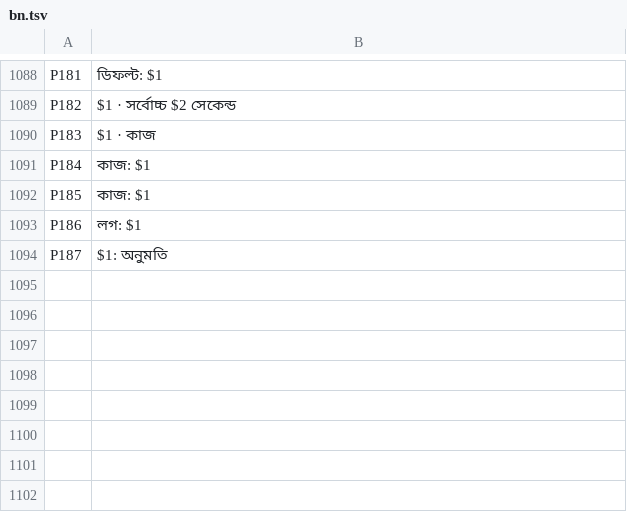
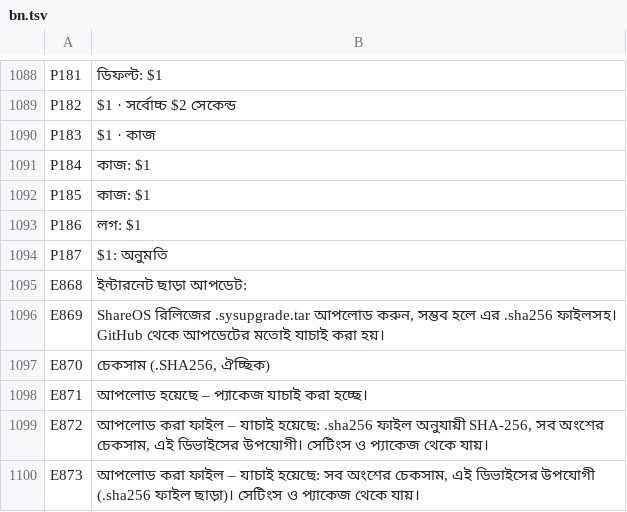
Before and after one commit to SamuelSilvaG/ShareOS, a TSV file: tools/i18n/bn.tsv, drawn as a sheet; only a part is shown, gaps mark what is left out.

```diff
--- a/tools/i18n/bn.tsv
+++ b/tools/i18n/bn.tsv
@@ -1094 +1094,7 @@ P186	লগ: $1
 P187	$1: অনুমতি
+E868	ইন্টারনেট ছাড়া আপডেট:
+E869	ShareOS রিলিজের .sysupgrade.tar আপলোড করুন, সম্ভব হলে এর .sha256 ফাইলসহ। GitHub থেকে আপডেটের মতোই যাচাই করা হয়।
+E870	চেকসাম (.SHA256, ঐচ্ছিক)
+E871	আপলোড হয়েছে – প্যাকেজ যাচাই করা হচ্ছে।
+E872	আপলোড করা ফাইল – যাচাই হয়েছে: .sha256 ফাইল অনুযায়ী SHA-256, সব অংশের চেকসাম, এই ডিভাইসের উপযোগী। সেটিংস ও প্যাকেজ থেকে যায়।
+E873	আপলোড করা ফাইল – যাচাই হয়েছে: সব অংশের চেকসাম, এই ডিভাইসের উপযোগী (.sha256 ফাইল ছাড়া)। সেটিংস ও প্যাকেজ থেকে যায়।
```
Also changed, not shown: tools/i18n/ar.tsv, tools/i18n/fr.tsv, 24 other files.
